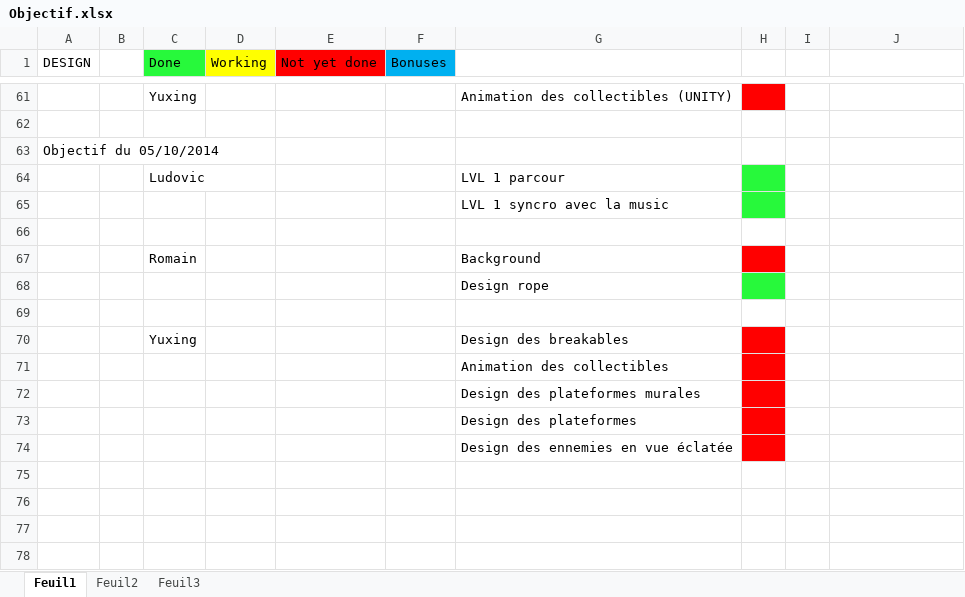
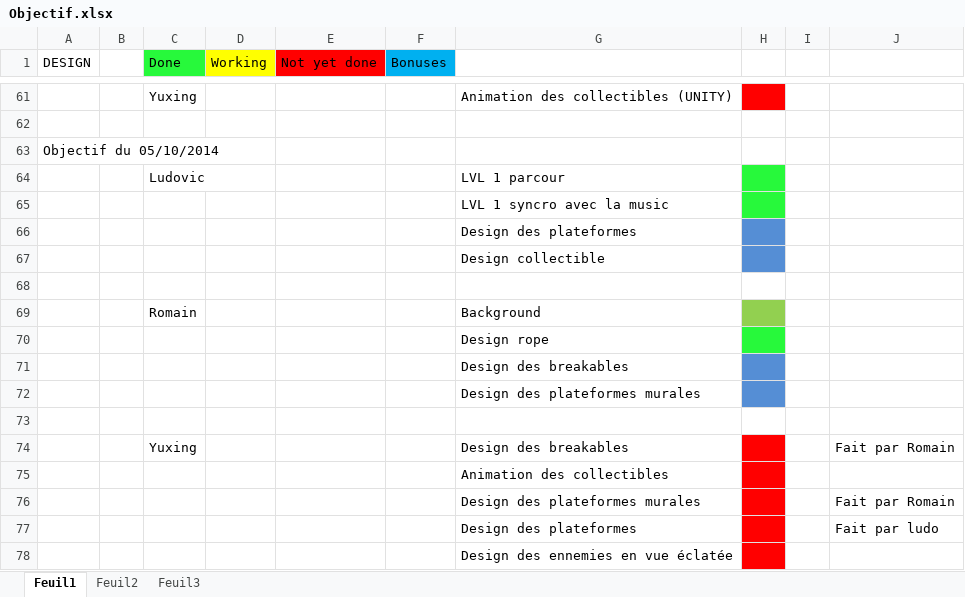
Before and after one commit to Black-Butterfly/OctoPonies, an Excel workbook: Objectif/Objectif.xlsx, sheet Feuil1, drawn as a sheet; only a part is shown, gaps mark what is left out; values as stored, in another font and other column widths than the file's, no borders; addresses are those after the commit; the diff names each change by its address in the sheet, - before the commit and + after, or states it on an @@ line.

Commit message:
Collectif
Ressources/Sprite/Idea-sketch/Collectible

```diff
--- a/Objectif/Objectif.xlsx (sheet Feuil1)
+++ b/Objectif/Objectif.xlsx (sheet Feuil1)
+row 66:  |  |  |  |  |  | Design des plateformes
+row 67:  |  |  |  |  |  | Design collectible
-H69 fill: #FF0000
+H69 fill: #92D050
+row 71:  |  |  |  |  |  | Design des breakables
+row 72:  |  |  |  |  |  | Design des plateformes murales
-J74: (empty)
+J74: Fait par Romain
-J76: (empty)
+J76: Fait par Romain
-J77: (empty)
+J77: Fait par ludo
```
Also changed, not shown: 3 other files.
